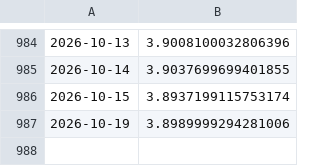
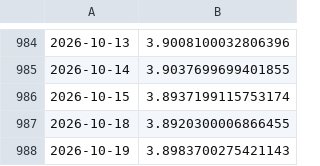
Before and after one commit to bartek-filipiuk/oil-predict, a CSV file: data/usdpln.csv, drawn as a sheet; only a part is shown, gaps mark what is left out.

```diff
--- a/data/usdpln.csv
+++ b/data/usdpln.csv
@@ -986,2 +986,3 @@
 2026-10-15,3.8937199115753174
-2026-10-19,3.8989999294281006
+2026-10-18,3.8920300006866455
+2026-10-19,3.8983700275421143
```
Also changed, not shown: data/backtest_2026.csv, data/brent.csv, 4 other files.
